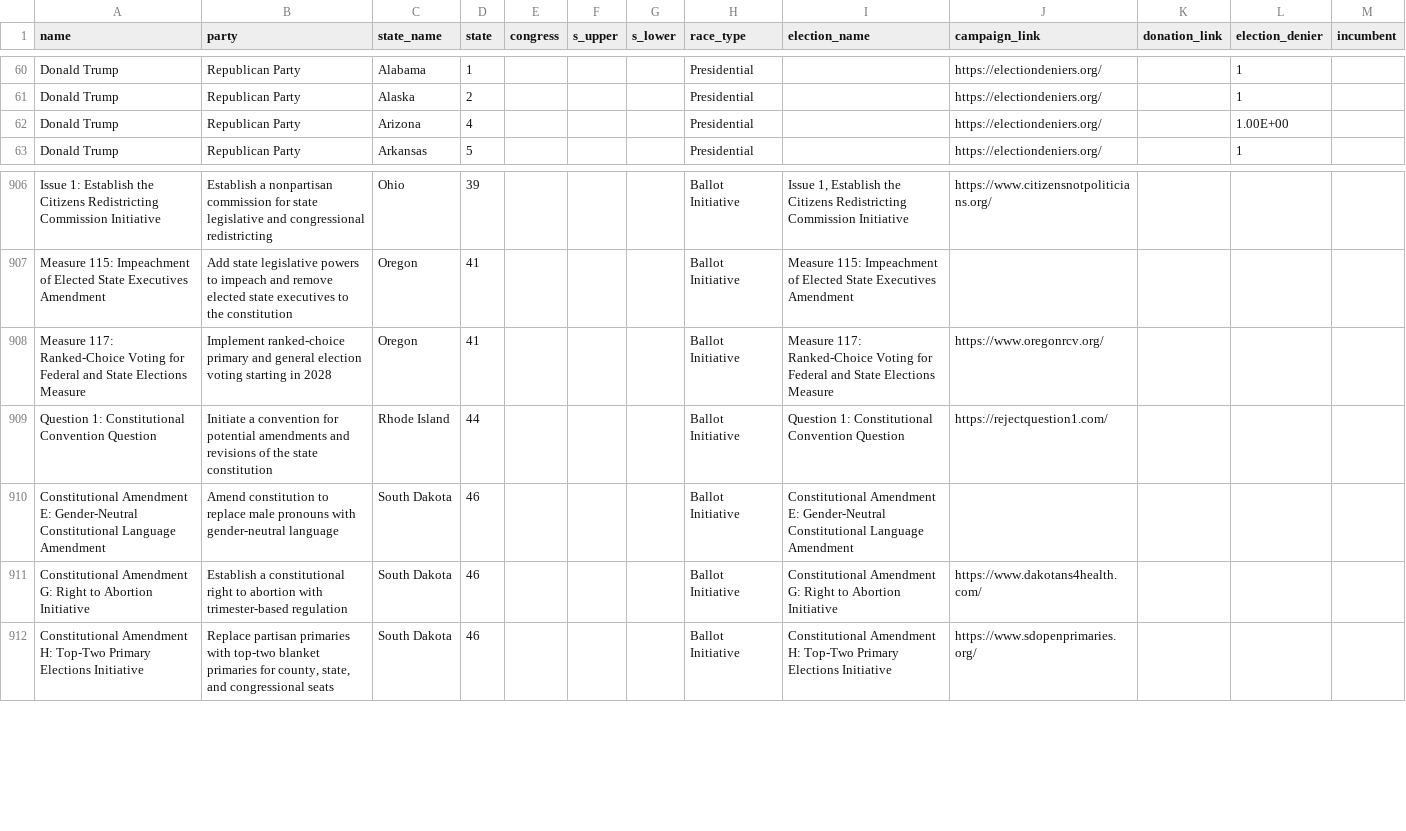
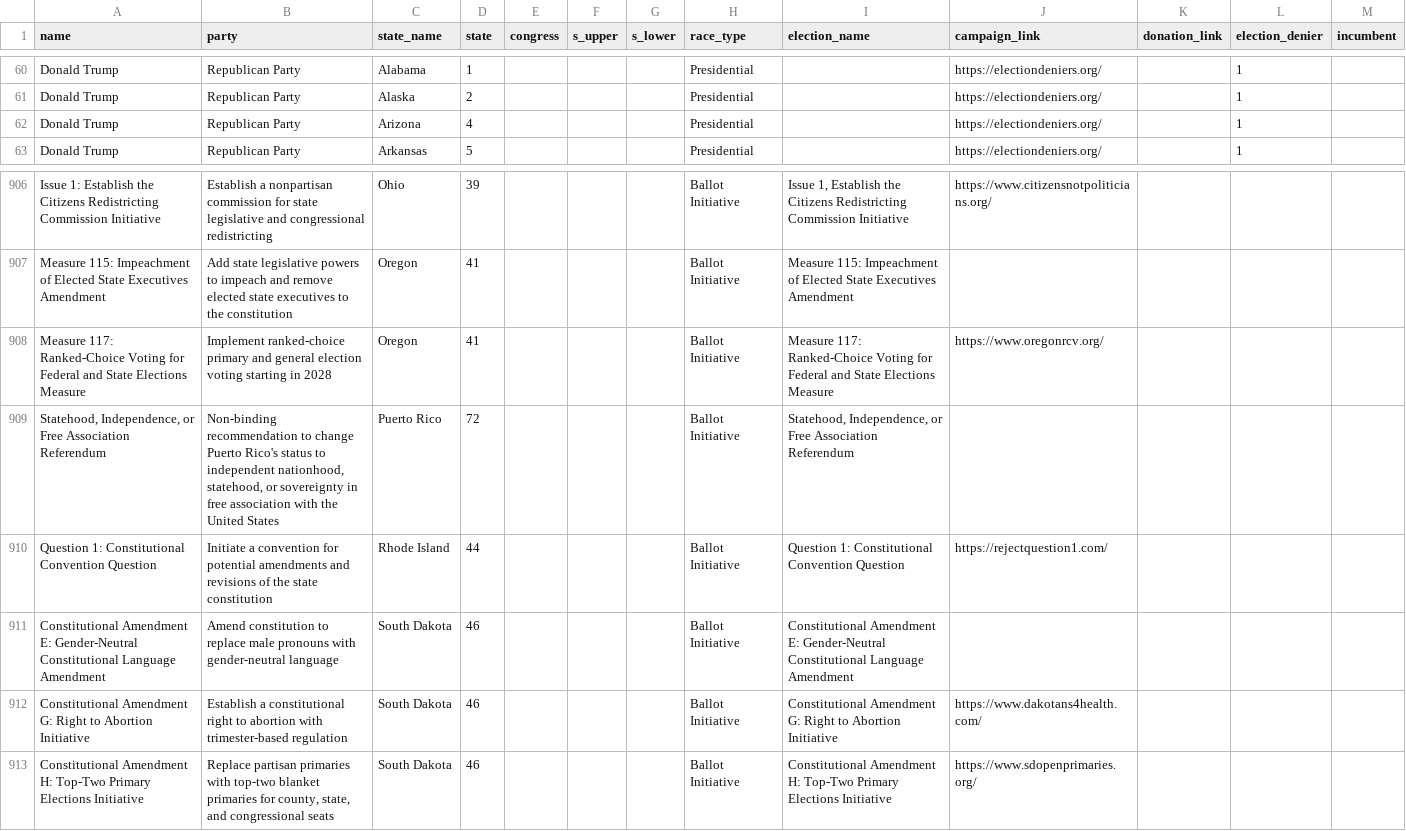
Before and after one commit to PJSuoc/Maximizer-App, a CSV file: server/static/data/csv_imports/candidates.csv, drawn as a sheet; only a part is shown, gaps mark what is left out.

```diff
--- a/server/static/data/csv_imports/candidates.csv
+++ b/server/static/data/csv_imports/candidates.csv
@@ -61,3 +61,3 @@ Donald Trump,Republican Party,Alabama,1,,,,Presidential,,https://electiondeniers
 Donald Trump,Republican Party,Alaska,2,,,,Presidential,,https://electiondeniers.org/,,1,
-Donald Trump,Republican Party,Arizona,4,,,,Presidential,,https://electiondeniers.org/,,1.00E+00,
+Donald Trump,Republican Party,Arizona,4,,,,Presidential,,https://electiondeniers.org/,,1,
 Donald Trump,Republican Party,Arkansas,5,,,,Presidential,,https://electiondeniers.org/,,1,
@@ -908,2 +908,3 @@ Measure 115: Impeachment of Elected State Executives Amendment,Add state legisla
 Measure 117: Ranked-Choice Voting for Federal and State Elections Measure,Implement ranked-choice primary and general election voting starting in 2028,Oregon,41,,,,Ballot Initiative,Measure 117: Ranked-Choice Voting for Federal and State Elections Measure,https://www.oregonrcv.org/,,,
+"Statehood, Independence, or Free Association Referendum","Non-binding recommendation to change Puerto Rico's status to independent nationhood, statehood, or sovereignty in free association with the United States",Puerto Rico,72,,,,Ballot Initiative,"Statehood, Independence, or Free Association Referendum",,,,
 Question 1: Constitutional Convention Question,Initiate a convention for potential amendments and revisions of the state constitution,Rhode Island,44,,,,Ballot Initiative,Question 1: Constitutional Convention Question,https://rejectquestion1.com/,,,
```
Also changed, not shown: server/static/data/calculated_files/csvs/elections.csv, server/static/data/calculated_files/csvs/governor.csv, 11 other files.
